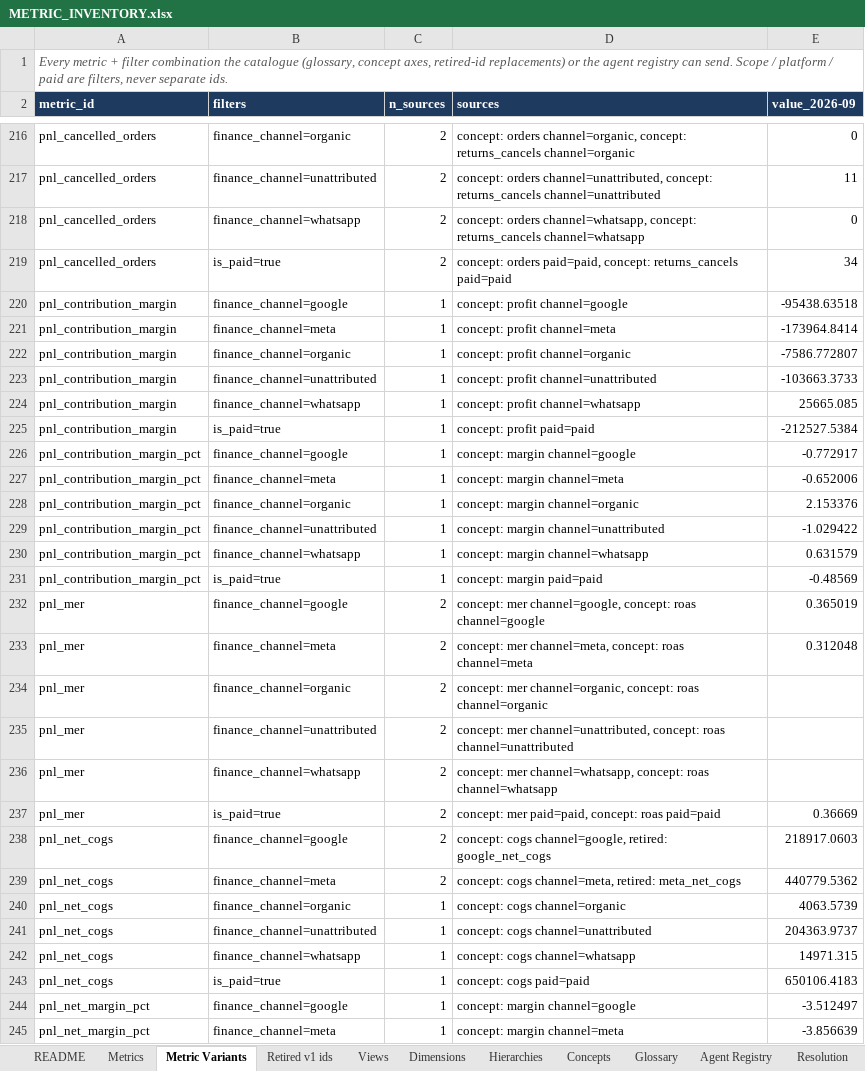
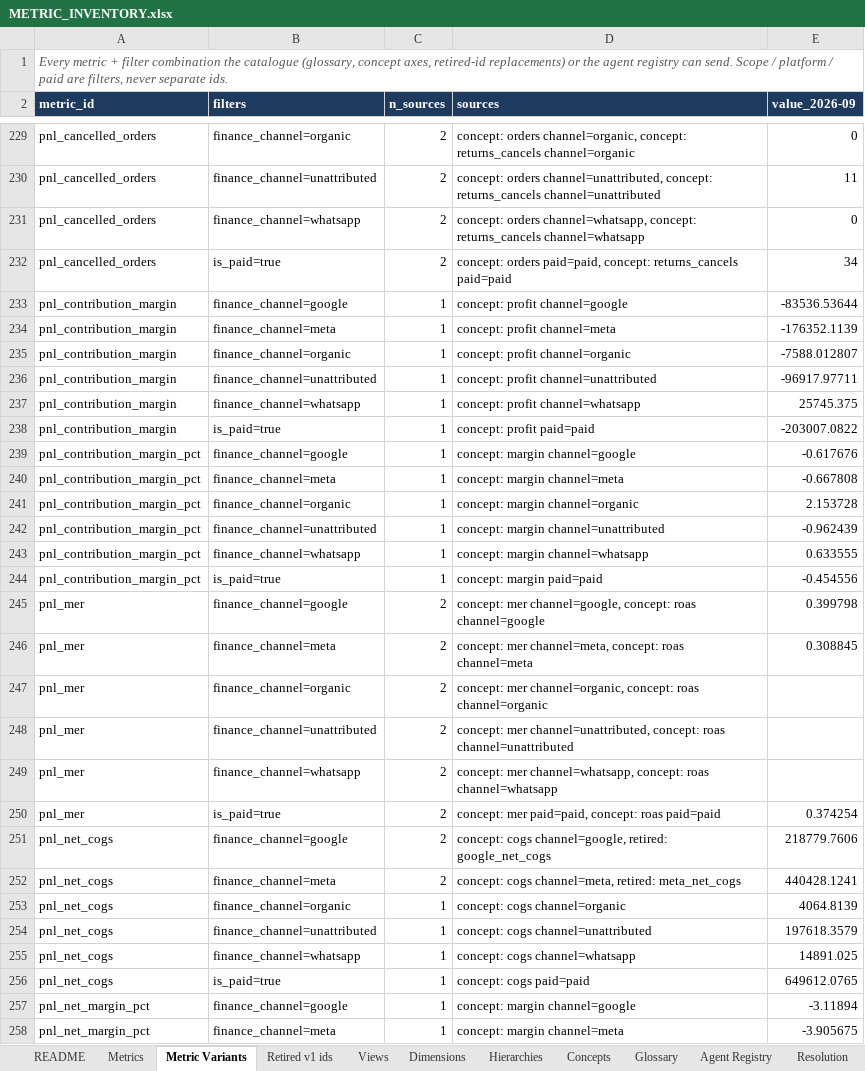
Before and after one commit to Tervigon-Collective/Seleric_Agent_Core, an Excel workbook: doc/METRIC_INVENTORY.xlsx, sheet Metric Variants, drawn as a sheet; only a part is shown, gaps mark what is left out; values as stored, in another font and other column widths than the file's, no borders; addresses are those after the commit; the diff covers the shown part only; the diff names each change by its address in the sheet, - before the commit and + after, or states it on an @@ line.

```diff
--- a/doc/METRIC_INVENTORY.xlsx (sheet Metric Variants)
+++ b/doc/METRIC_INVENTORY.xlsx (sheet Metric Variants)
-E233 (value_2026-09): -95438.63518
+E233 (value_2026-09): -83536.53644
-E234 (value_2026-09): -173964.8414
+E234 (value_2026-09): -176352.1139
-E235 (value_2026-09): -7586.772807
+E235 (value_2026-09): -7588.012807
-E236 (value_2026-09): -103663.3733
+E236 (value_2026-09): -96917.97711
-E237 (value_2026-09): 25665.085
+E237 (value_2026-09): 25745.375
-E238 (value_2026-09): -212527.5384
+E238 (value_2026-09): -203007.0822
-E239 (value_2026-09): -0.772917
+E239 (value_2026-09): -0.617676
-E240 (value_2026-09): -0.652006
+E240 (value_2026-09): -0.667808
-E241 (value_2026-09): 2.153376
+E241 (value_2026-09): 2.153728
-E242 (value_2026-09): -1.029422
+E242 (value_2026-09): -0.962439
-E243 (value_2026-09): 0.631579
+E243 (value_2026-09): 0.633555
-E244 (value_2026-09): -0.48569
+E244 (value_2026-09): -0.454556
-E245 (value_2026-09): 0.365019
+E245 (value_2026-09): 0.399798
-E246 (value_2026-09): 0.312048
+E246 (value_2026-09): 0.308845
-E250 (value_2026-09): 0.36669
+E250 (value_2026-09): 0.374254
-E251 (value_2026-09): 218917.0603
+E251 (value_2026-09): 218779.7606
-E252 (value_2026-09): 440779.5362
+E252 (value_2026-09): 440428.1241
-E253 (value_2026-09): 4063.5739
+E253 (value_2026-09): 4064.8139
-E254 (value_2026-09): 204363.9737
+E254 (value_2026-09): 197618.3579
-E255 (value_2026-09): 14971.315
+E255 (value_2026-09): 14891.025
-E256 (value_2026-09): 650106.4183
+E256 (value_2026-09): 649612.0765
-E257 (value_2026-09): -3.512497
+E257 (value_2026-09): -3.11894
-E258 (value_2026-09): -3.856639
+E258 (value_2026-09): -3.905675
```
Also changed, not shown: 291 added rows and 246 edited cells elsewhere in this sheet, sheet Metrics, sheet Resolution, sheet Retired v1 ids, sheet Dimensions, sheet Concepts, sheet Views, 6 more sheets, 53 other files.
